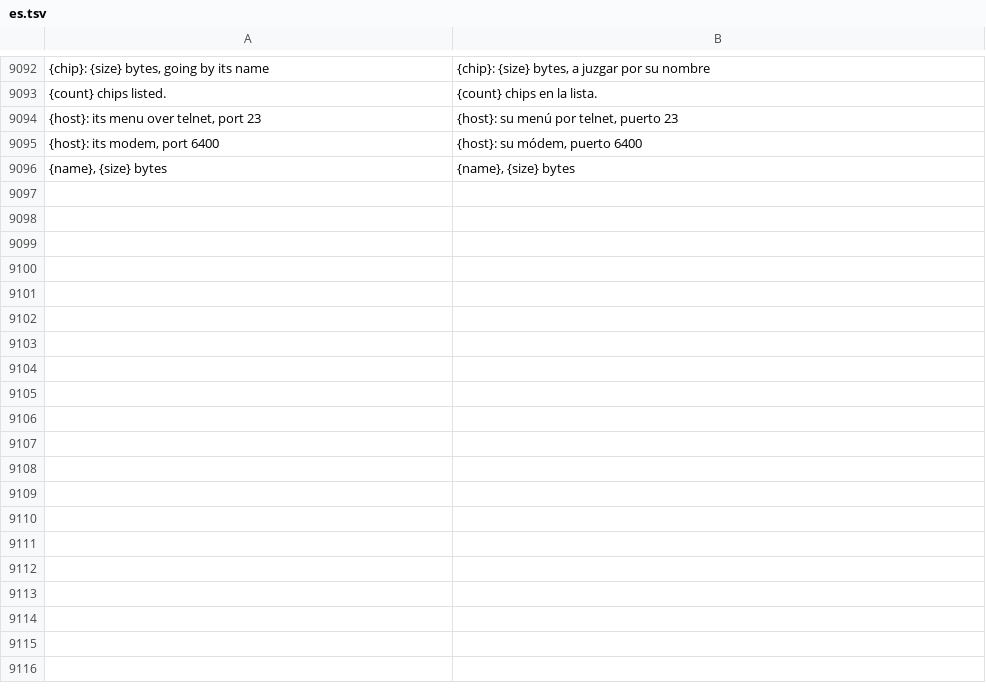
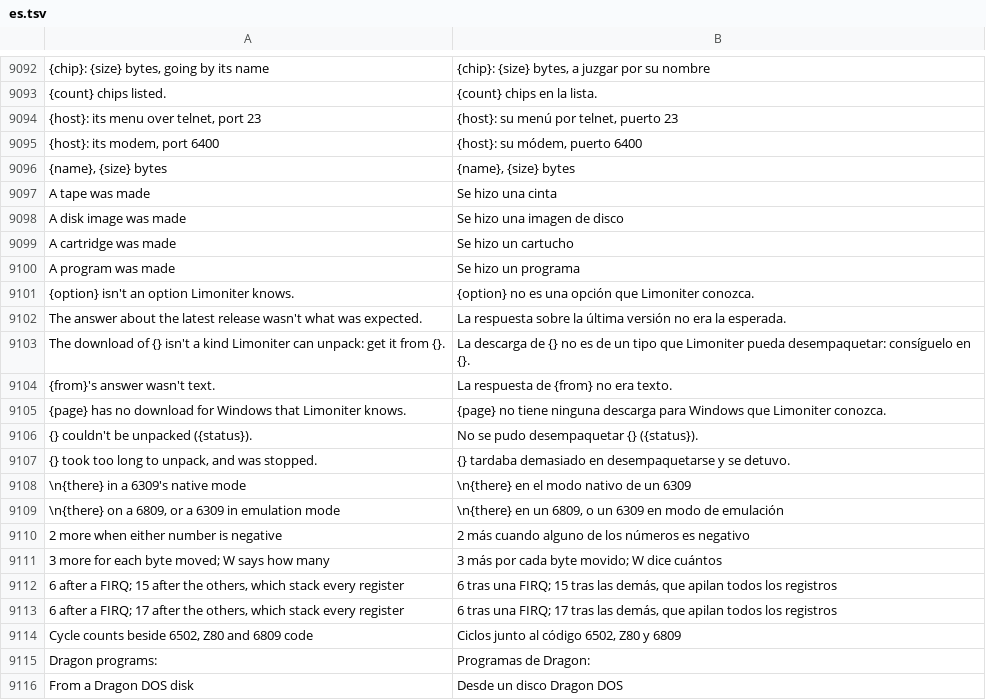
Before and after one commit to jolyonralph/limoniter, a TSV file: data/lang/es.tsv, drawn as a sheet; only a part is shown, gaps mark what is left out; the diff covers the shown part only; the diff names each change by its address in the sheet, - before the commit and + after, or states it on an @@ line.

```diff
--- a/data/lang/es.tsv
+++ b/data/lang/es.tsv
+row 9097: A tape was made | Se hizo una cinta
+row 9098: A disk image was made | Se hizo una imagen de disco
+row 9099: A cartridge was made | Se hizo un cartucho
+row 9100: A program was made | Se hizo un programa
+row 9101: {option} isn't an option Limoniter knows. | {option} no es una opción que Limoniter conozca.
+row 9102: The answer about the latest release wasn't what was expected. | La respuesta sobre la última versión no era la esperada.
+row 9103: The download of {} isn't a kind Limoniter can unpack: get it from {}. | La descarga de {} no es de un tipo que Limoniter pueda desempaquetar: consíguelo en {}.
+row 9104: {from}'s answer wasn't text. | La respuesta de {from} no era texto.
+row 9105: {page} has no download for Windows that Limoniter knows. | {page} no tiene ninguna descarga para Windows que Limoniter conozca.
+row 9106: {} couldn't be unpacked ({status}). | No se pudo desempaquetar {} ({status}).
+row 9107: {} took too long to unpack, and was stopped. | {} tardaba demasiado en desempaquetarse y se detuvo.
+row 9108: \n{there} in a 6309's native mode | \n{there} en el modo nativo de un 6309
+row 9109: \n{there} on a 6809, or a 6309 in emulation mode | \n{there} en un 6809, o un 6309 en modo de emulación
+row 9110: 2 more when either number is negative | 2 más cuando alguno de los números es negativo
+row 9111: 3 more for each byte moved; W says how many | 3 más por cada byte movido; W dice cuántos
+row 9112: 6 after a FIRQ; 15 after the others, which stack every register | 6 tras una FIRQ; 15 tras las demás, que apilan todos los registros
+row 9113: 6 after a FIRQ; 17 after the others, which stack every register | 6 tras una FIRQ; 17 tras las demás, que apilan todos los registros
+row 9114: Cycle counts beside 6502, Z80 and 6809 code | Ciclos junto al código 6502, Z80 y 6809
+row 9115: Dragon programs: | Programas de Dragon:
+row 9116: From a Dragon DOS disk | Desde un disco Dragon DOS
```
Also changed, not shown: 19 added rows elsewhere in this file, data/lang/de.tsv, data/lang/fr.tsv, 32 other files.
